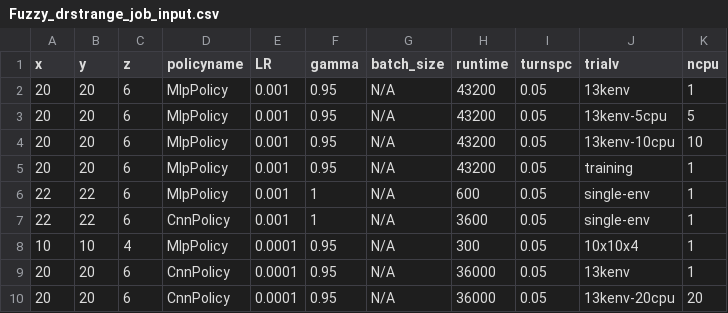
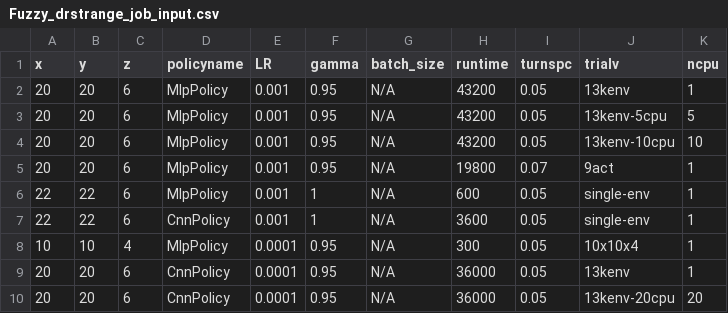
Before and after one commit to bogglem/MineSequencing, a CSV file: jobarrays/Fuzzy_drstrange_job_input.csv, drawn as a sheet.

```diff
--- a/jobarrays/Fuzzy_drstrange_job_input.csv
+++ b/jobarrays/Fuzzy_drstrange_job_input.csv
@@ -4,3 +4,3 @@ x,y,z,policyname,LR,gamma,batch_size,runtime,turnspc,trialv,ncpu
 20,20,6,MlpPolicy,0.001,0.95,N/A,43200,0.05,13kenv-10cpu,10
-20,20,6,MlpPolicy,0.001,0.95,N/A,43200,0.05,training,1
+20,20,6,MlpPolicy,0.001,0.95,N/A,19800,0.07,9act,1
 22,22,6,MlpPolicy,0.001,1,N/A,600,0.05,single-env,1
```
Also changed, not shown: 3 other files.
